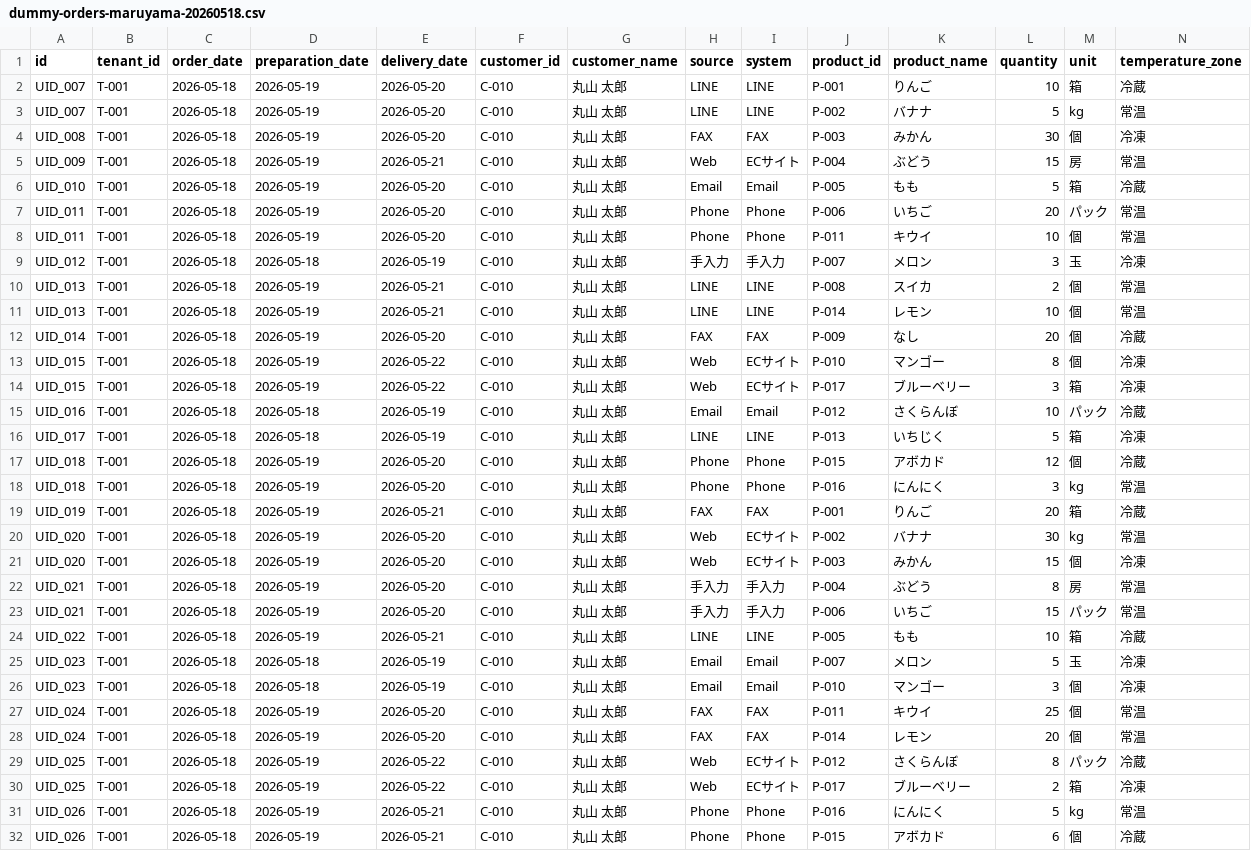
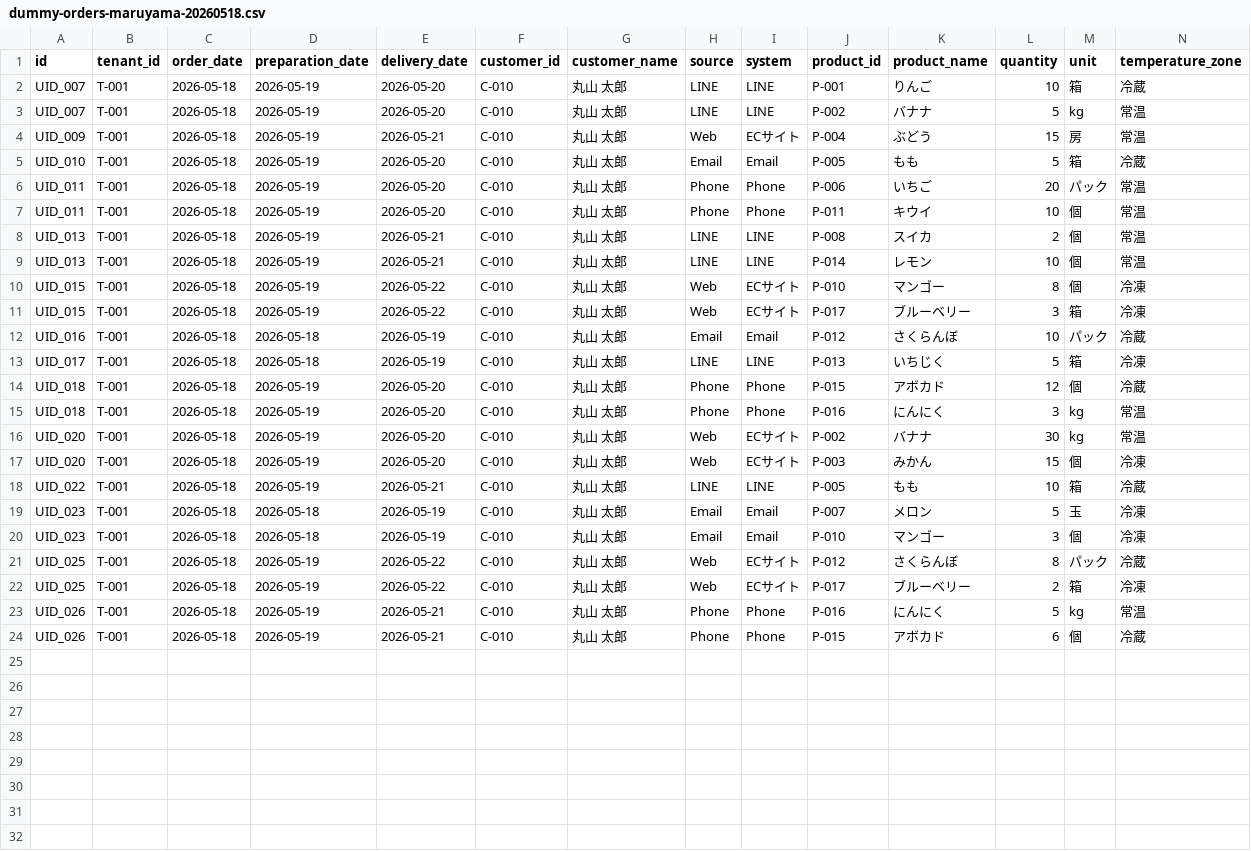
Before and after one commit to okita-noon/ms-agent-hackathon, a CSV file: infra/seed/dummy-orders-maruyama-20260518.csv, drawn as a sheet; only a part is shown; rows hold the shown columns only; the diff names each change by its address in the sheet, - before the commit and + after, or states it on an @@ line.

Commit message:
Exclude deferred order sources from dashboard

```diff
--- a/infra/seed/dummy-orders-maruyama-20260518.csv
+++ b/infra/seed/dummy-orders-maruyama-20260518.csv
-row 4: UID_008 | T-001 | 2026-05-18 | 2026-05-19 | 2026-05-20 | C-010 | 丸山 太郎 | FAX | FAX | P-003 | みかん | 30 | 個 | 冷凍
-row 9: UID_012 | T-001 | 2026-05-18 | 2026-05-18 | 2026-05-19 | C-010 | 丸山 太郎 | 手入力 | 手入力 | P-007 | メロン | 3 | 玉 | 冷凍
-row 12: UID_014 | T-001 | 2026-05-18 | 2026-05-19 | 2026-05-20 | C-010 | 丸山 太郎 | FAX | FAX | P-009 | なし | 20 | 個 | 冷蔵
-row 19: UID_019 | T-001 | 2026-05-18 | 2026-05-19 | 2026-05-21 | C-010 | 丸山 太郎 | FAX | FAX | P-001 | りんご | 20 | 箱 | 冷蔵
-row 22: UID_021 | T-001 | 2026-05-18 | 2026-05-19 | 2026-05-20 | C-010 | 丸山 太郎 | 手入力 | 手入力 | P-004 | ぶどう | 8 | 房 | 常温
-row 23: UID_021 | T-001 | 2026-05-18 | 2026-05-19 | 2026-05-20 | C-010 | 丸山 太郎 | 手入力 | 手入力 | P-006 | いちご | 15 | パック | 常温
-row 27: UID_024 | T-001 | 2026-05-18 | 2026-05-19 | 2026-05-20 | C-010 | 丸山 太郎 | FAX | FAX | P-011 | キウイ | 25 | 個 | 常温
-row 28: UID_024 | T-001 | 2026-05-18 | 2026-05-19 | 2026-05-20 | C-010 | 丸山 太郎 | FAX | FAX | P-014 | レモン | 20 | 個 | 常温
```
Also changed, not shown: infra/seed/sample-orders.csv, infra/seed/sample-picking-list.csv, 12 other files.
